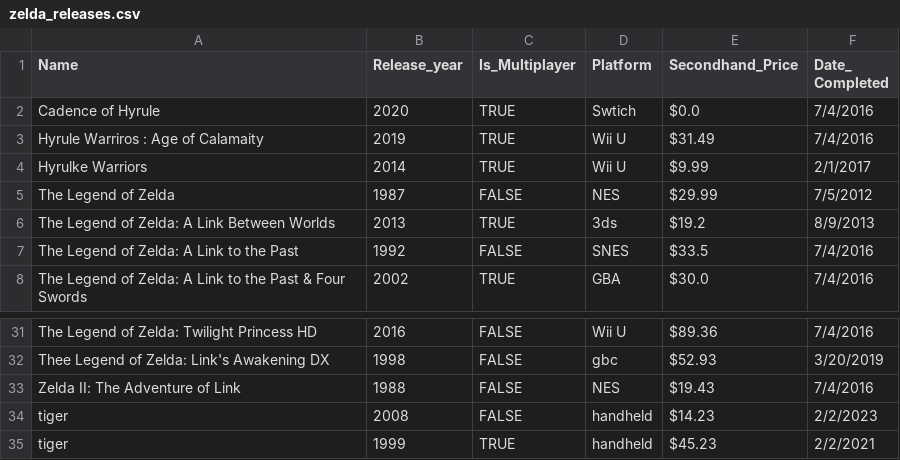
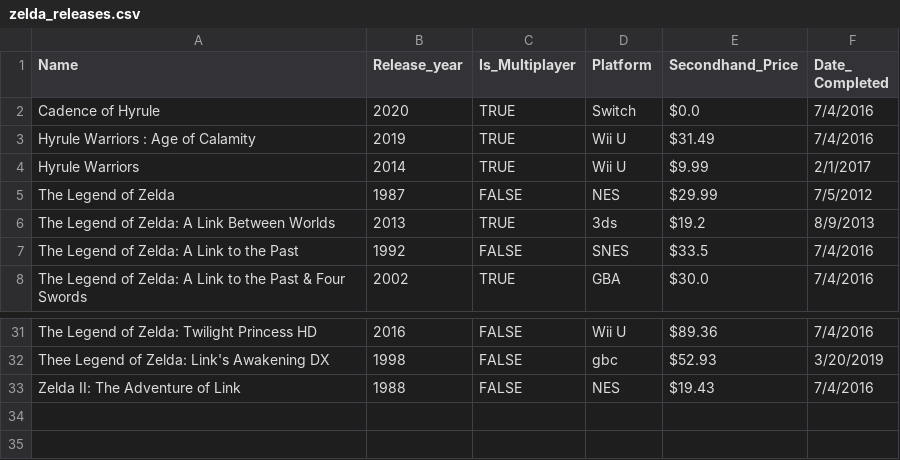
Before and after one commit to Beck-Jonathan/java-kirkwood, a CSV file: final_proj/src/main/resources/zelda_releases.csv, drawn as a sheet; only a part is shown, gaps mark what is left out.

```diff
--- a/final_proj/src/main/resources/zelda_releases.csv
+++ b/final_proj/src/main/resources/zelda_releases.csv
@@ -1,5 +1,5 @@
 Name,Release_year,Is_Multiplayer,Platform,Secondhand_Price,Date_ Completed
-Cadence of Hyrule,2020,TRUE,Swtich,$0.0,7/4/2016
-Hyrule Warriros : Age of Calamaity,2019,TRUE,Wii U,$31.49,7/4/2016
-Hyrulke Warriors,2014,TRUE,Wii U,$9.99,2/1/2017
+Cadence of Hyrule,2020,TRUE,Switch,$0.0,7/4/2016
+Hyrule Warriors : Age of Calamity,2019,TRUE,Wii U,$31.49,7/4/2016
+Hyrule Warriors,2014,TRUE,Wii U,$9.99,2/1/2017
 The Legend of Zelda,1987,FALSE,NES,$29.99,7/5/2012
@@ -33,3 +33 @@ Thee Legend of Zelda: Link's Awakening DX,1998,FALSE,gbc,$52.93,3/20/2019
 Zelda II: The Adventure of Link,1988,FALSE,NES,$19.43,7/4/2016
-tiger,2008,FALSE,handheld,$14.23,2/2/2023
-tiger,1999,TRUE,handheld,$45.23,2/2/2021
```
Also changed, not shown: 3 other files.
